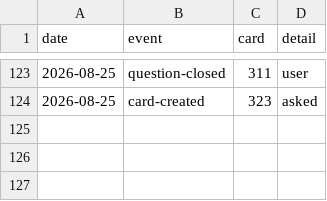
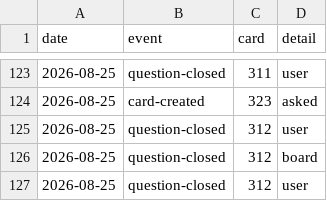
Before and after one commit to ai4kanban/ai4kanban, a CSV file: docs/kanban/record.csv, drawn as a sheet; only a part is shown, gaps mark what is left out.

Commit message:
refactor: move delivery controls and update docs
Add compact PanelAction component for tab strip-aligned buttons
Relocate delivery cancellation and discard controls from the main toolbar to delivery block tab strips
Refine CardPage toolbar logic to skip rendering empty action rows
Fix session meta text alignment in tab strips
Update kanban event records for card #312
Revise cloud board decision docs and team collaboration task docs for #312 and #316 to clarify local vs cloud write contracts and pending work

```diff
--- a/docs/kanban/record.csv
+++ b/docs/kanban/record.csv
@@ -124 +124,4 @@ date,event,card,detail
 2026-08-25,card-created,323,asked
+2026-08-25,question-closed,312,user
+2026-08-25,question-closed,312,board
+2026-08-25,question-closed,312,user
```
Also changed, not shown: 4 other files.
